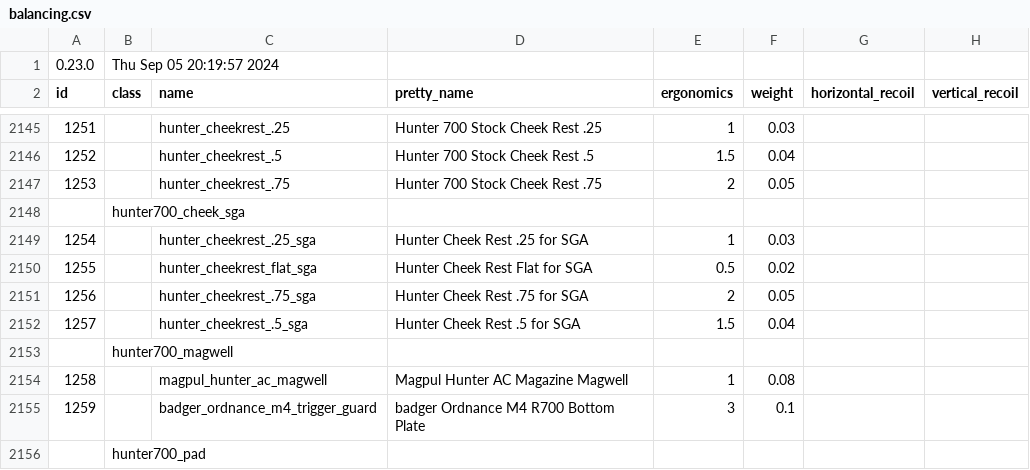
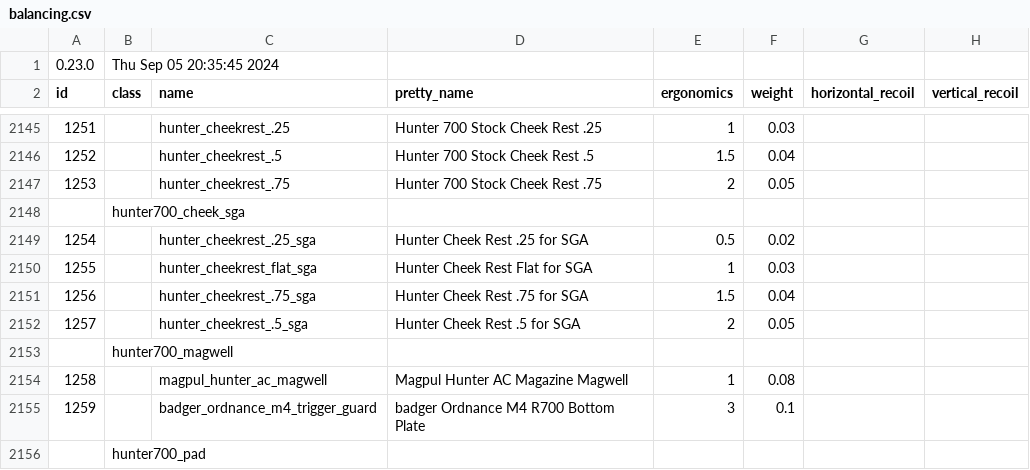
Before and after one commit to refact0r/deadline-balancing, a CSV file: balancing.csv, drawn as a sheet; only a part is shown, gaps mark what is left out; the diff names each change by its address in the sheet, - before the commit and + after, or states it on an @@ line.

```diff
--- a/balancing.csv
+++ b/balancing.csv
-B1 (class): Thu Sep 05 20:19:57 2024
+B1 (class): Thu Sep 05 20:35:45 2024
-E2149 (ergonomics): 1
+E2149 (ergonomics): 0.5
-F2149 (weight): 0.03
+F2149 (weight): 0.02
-E2150 (ergonomics): 0.5
+E2150 (ergonomics): 1
-F2150 (weight): 0.02
+F2150 (weight): 0.03
-E2151 (ergonomics): 2
+E2151 (ergonomics): 1.5
-F2151 (weight): 0.05
+F2151 (weight): 0.04
-E2152 (ergonomics): 1.5
+E2152 (ergonomics): 2
-F2152 (weight): 0.04
+F2152 (weight): 0.05
```
Also changed, not shown: testing.csv.
